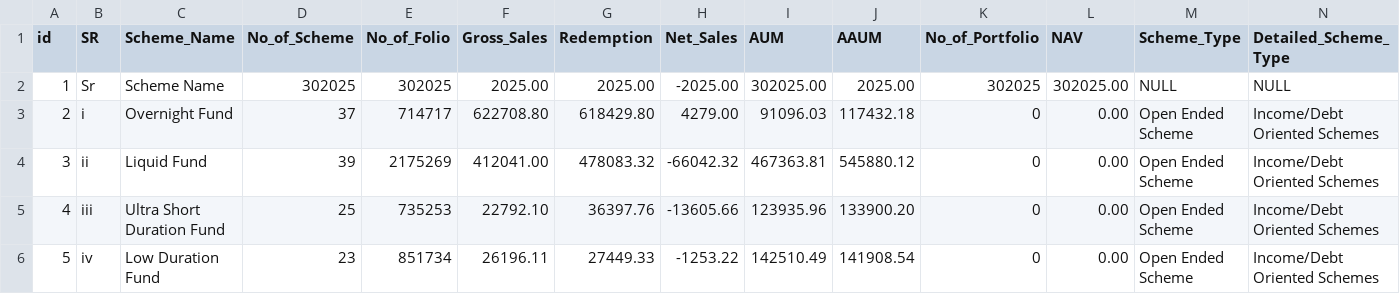
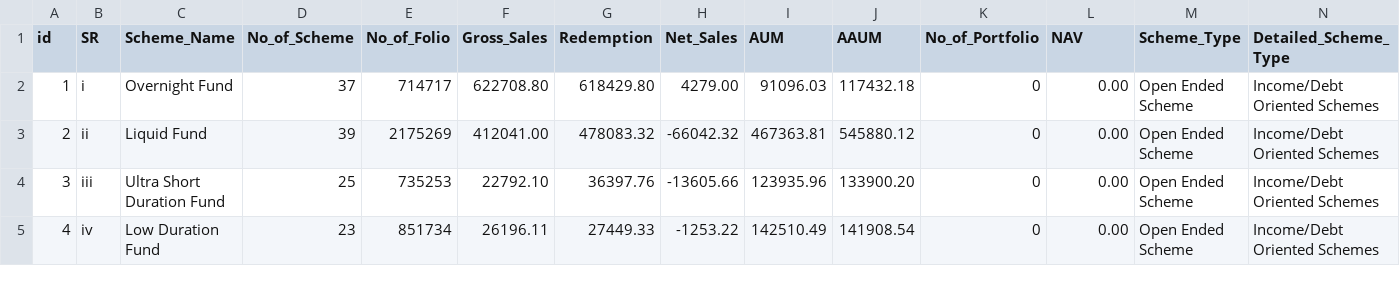
Before and after one commit to oviyak1109/AMFI-Data-Pipeline-Project, a CSV file: amfi_reports.csv, drawn as a sheet; only a part is shown; removed rows and columns are numbered as before the commit, all else as after; the diff names each change by its address in the sheet, - before the commit and + after, or states it on an @@ line.

Commit message:
Update amfi_reports.csv

```diff
--- a/amfi_reports.csv
+++ b/amfi_reports.csv
-row 2: 1 | Sr | Scheme Name | 302025 | 302025 | 2025.00 | 2025.00 | -2025.00 | 302025.00 | 2025.00 | 302025 | 302025.00 | NULL | NULL
@@ column A (id) renumbered from row 2 down @@
```
